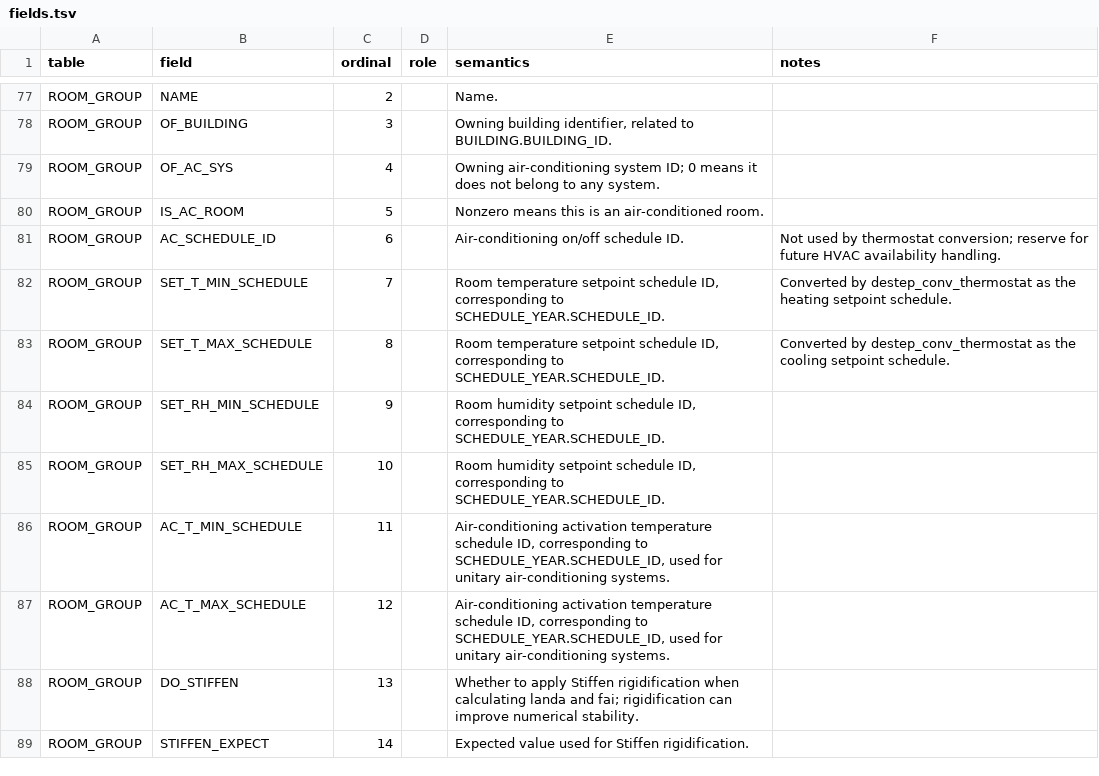
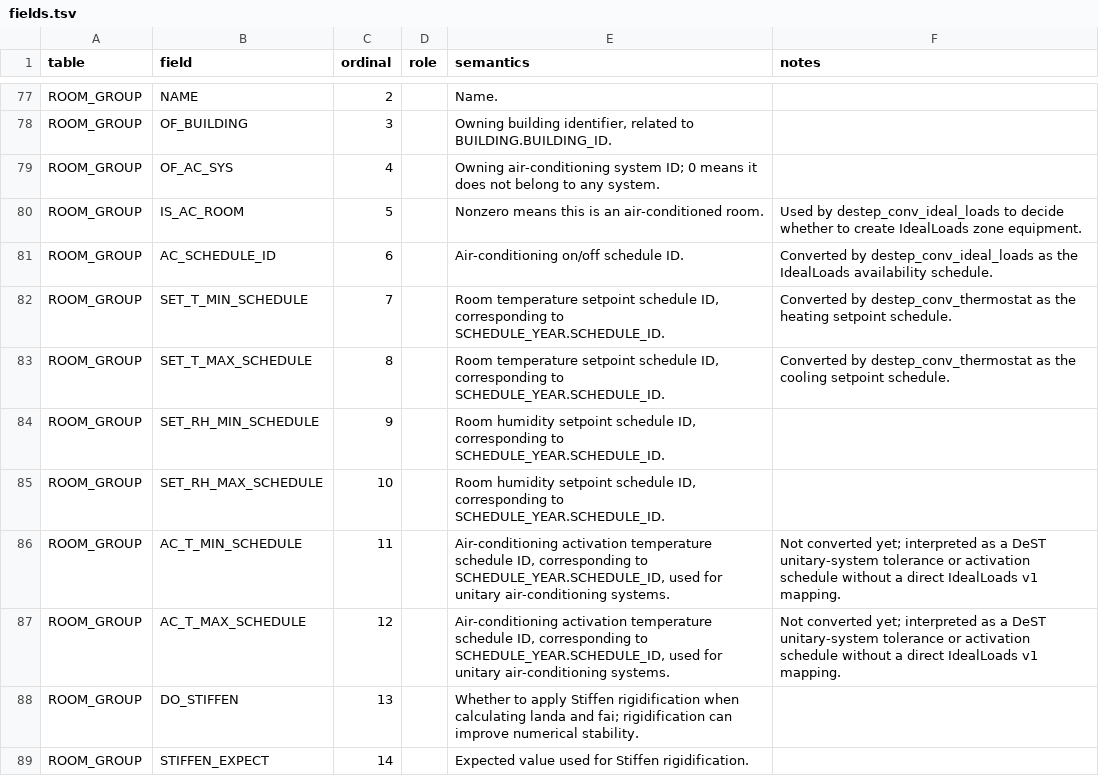
Before and after one commit to hongyuanjia/destep, a TSV file: inst/schema/fields.tsv, drawn as a sheet; only a part is shown, gaps mark what is left out.

Commit message:
feat: add room ideal loads conversion (#18)
* feat: add room ideal loads conversion

* docs: mark internal gains as supported

* docs: record ideal loads pr number

```diff
--- a/inst/schema/fields.tsv
+++ b/inst/schema/fields.tsv
@@ -79,4 +79,4 @@ ROOM_GROUP	OF_BUILDING	3	""	Owning building identifier, related to BUILDING.BUIL
 ROOM_GROUP	OF_AC_SYS	4	""	Owning air-conditioning system ID; 0 means it does not belong to any system.	""
-ROOM_GROUP	IS_AC_ROOM	5	""	Nonzero means this is an air-conditioned room.	""
-ROOM_GROUP	AC_SCHEDULE_ID	6	""	Air-conditioning on/off schedule ID.	Not used by thermostat conversion; reserve for future HVAC availability handling.
+ROOM_GROUP	IS_AC_ROOM	5	""	Nonzero means this is an air-conditioned room.	Used by destep_conv_ideal_loads to decide whether to create IdealLoads zone equipment.
+ROOM_GROUP	AC_SCHEDULE_ID	6	""	Air-conditioning on/off schedule ID.	Converted by destep_conv_ideal_loads as the IdealLoads availability schedule.
 ROOM_GROUP	SET_T_MIN_SCHEDULE	7	""	Room temperature setpoint schedule ID, corresponding to SCHEDULE_YEAR.SCHEDULE_ID.	Converted by destep_conv_thermostat as the heating setpoint schedule.
@@ -85,4 +85,4 @@ ROOM_GROUP	SET_RH_MIN_SCHEDULE	9	""	Room humidity setpoint schedule ID, correspo
 ROOM_GROUP	SET_RH_MAX_SCHEDULE	10	""	Room humidity setpoint schedule ID, corresponding to SCHEDULE_YEAR.SCHEDULE_ID.	""
-ROOM_GROUP	AC_T_MIN_SCHEDULE	11	""	Air-conditioning activation temperature schedule ID, corresponding to SCHEDULE_YEAR.SCHEDULE_ID, used for unitary air-conditioning systems.	""
-ROOM_GROUP	AC_T_MAX_SCHEDULE	12	""	Air-conditioning activation temperature schedule ID, corresponding to SCHEDULE_YEAR.SCHEDULE_ID, used for unitary air-conditioning systems.	""
+ROOM_GROUP	AC_T_MIN_SCHEDULE	11	""	Air-conditioning activation temperature schedule ID, corresponding to SCHEDULE_YEAR.SCHEDULE_ID, used for unitary air-conditioning systems.	Not converted yet; interpreted as a DeST unitary-system tolerance or activation schedule without a direct IdealLoads v1 mapping.
+ROOM_GROUP	AC_T_MAX_SCHEDULE	12	""	Air-conditioning activation temperature schedule ID, corresponding to SCHEDULE_YEAR.SCHEDULE_ID, used for unitary air-conditioning systems.	Not converted yet; interpreted as a DeST unitary-system tolerance or activation schedule without a direct IdealLoads v1 mapping.
 ROOM_GROUP	DO_STIFFEN	13	""	Whether to apply Stiffen rigidification when calculating landa and fai; rigidification can improve numerical stability.	""
```
Also changed, not shown: inst/schema/tables.tsv, 6 other files.
